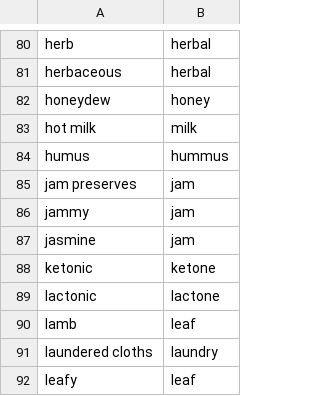
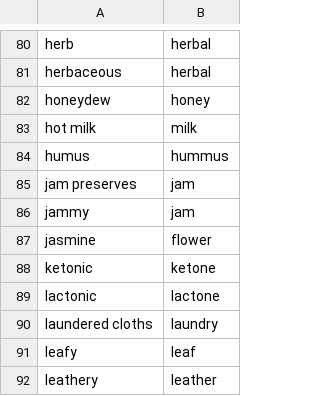
Before and after one commit to fzamberlan/flavordb_tp, a CSV file: flavor_profiles_dic.csv, drawn as a sheet; only a part is shown, gaps mark what is left out; the shorter side is filled out with more unchanged rows.

Commit message:
mejoras en dic de reemplazo de flavors

```diff
--- a/flavor_profiles_dic.csv
+++ b/flavor_profiles_dic.csv
@@ -86,6 +86,5 @@ jam preserves,jam
 jammy,jam
-jasmine,jam
+jasmine,flower
 ketonic,ketone
 lactonic,lactone
-lamb,leaf
 laundered cloths,laundry
```
